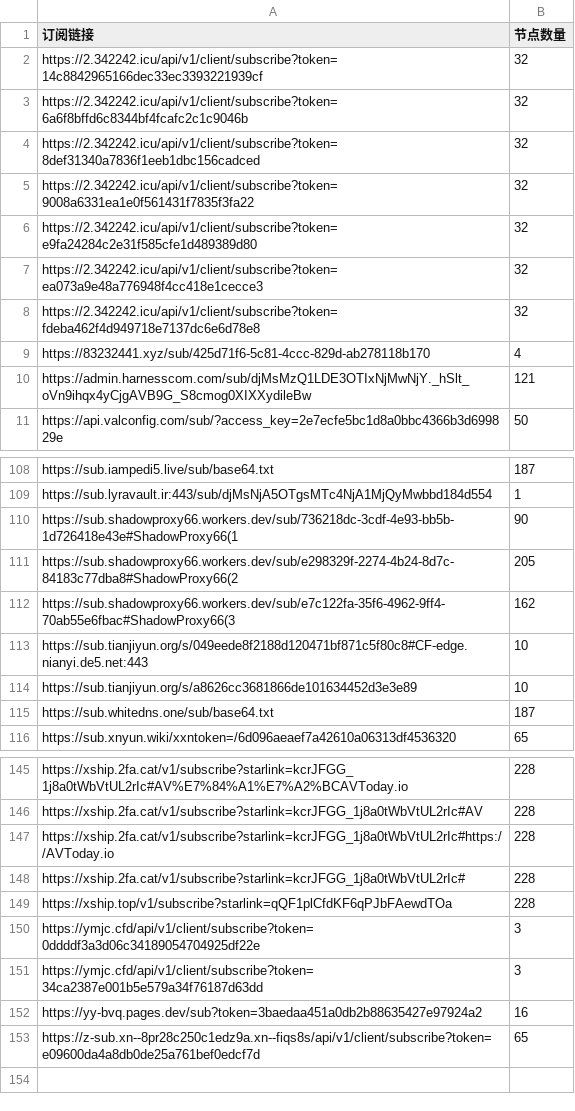
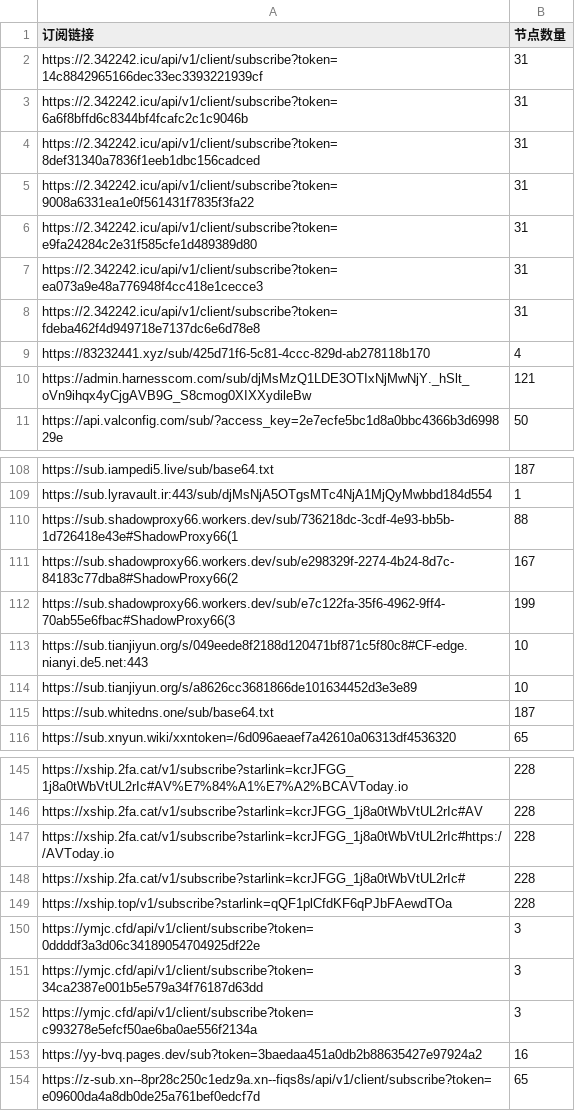
Before and after one commit to pdd520/NodeParser, a CSV file: sub_parser.csv, drawn as a sheet; only a part is shown, gaps mark what is left out.

```diff
--- a/sub_parser.csv
+++ b/sub_parser.csv
@@ -1,9 +1,9 @@
 订阅链接,节点数量
-https://2.342242.icu/api/v1/client/subscribe?token=14c8842965166dec33ec3393221939cf,32
-https://2.342242.icu/api/v1/client/subscribe?token=6a6f8bffd6c8344bf4fcafc2c1c9046b,32
-https://2.342242.icu/api/v1/client/subscribe?token=8def31340a7836f1eeb1dbc156cadced,32
-https://2.342242.icu/api/v1/client/subscribe?token=9008a6331ea1e0f561431f7835f3fa22,32
-https://2.342242.icu/api/v1/client/subscribe?token=e9fa24284c2e31f585cfe1d489389d80,32
-https://2.342242.icu/api/v1/client/subscribe?token=ea073a9e48a776948f4cc418e1cecce3,32
-https://2.342242.icu/api/v1/client/subscribe?token=fdeba462f4d949718e7137dc6e6d78e8,32
+https://2.342242.icu/api/v1/client/subscribe?token=14c8842965166dec33ec3393221939cf,31
+https://2.342242.icu/api/v1/client/subscribe?token=6a6f8bffd6c8344bf4fcafc2c1c9046b,31
+https://2.342242.icu/api/v1/client/subscribe?token=8def31340a7836f1eeb1dbc156cadced,31
+https://2.342242.icu/api/v1/client/subscribe?token=9008a6331ea1e0f561431f7835f3fa22,31
+https://2.342242.icu/api/v1/client/subscribe?token=e9fa24284c2e31f585cfe1d489389d80,31
+https://2.342242.icu/api/v1/client/subscribe?token=ea073a9e48a776948f4cc418e1cecce3,31
+https://2.342242.icu/api/v1/client/subscribe?token=fdeba462f4d949718e7137dc6e6d78e8,31
 https://83232441.xyz/sub/425d71f6-5c81-4ccc-829d-ab278118b170,4
@@ -109,5 +109,5 @@ https://sub.iampedi5.live/sub/base64.txt,187
 https://sub.lyravault.ir:443/sub/djMsNjA5OTgsMTc4NjA1MjQyMwbbd184d554,1
-https://sub.shadowproxy66.workers.dev/sub/736218dc-3cdf-4e93-bb5b-1d726418e43e#ShadowProxy66(1,90
-https://sub.shadowproxy66.workers.dev/sub/e298329f-2274-4b24-8d7c-84183c77dba8#ShadowProxy66(2,205
-https://sub.shadowproxy66.workers.dev/sub/e7c122fa-35f6-4962-9ff4-70ab55e6fbac#ShadowProxy66(3,162
+https://sub.shadowproxy66.workers.dev/sub/736218dc-3cdf-4e93-bb5b-1d726418e43e#ShadowProxy66(1,88
+https://sub.shadowproxy66.workers.dev/sub/e298329f-2274-4b24-8d7c-84183c77dba8#ShadowProxy66(2,167
+https://sub.shadowproxy66.workers.dev/sub/e7c122fa-35f6-4962-9ff4-70ab55e6fbac#ShadowProxy66(3,199
 https://sub.tianjiyun.org/s/049eede8f2188d120471bf871c5f80c8#CF-edge.nianyi.de5.net:443,10
@@ -151,2 +151,3 @@ https://ymjc.cfd/api/v1/client/subscribe?token=0ddddf3a3d06c34189054704925df22e,
 https://ymjc.cfd/api/v1/client/subscribe?token=34ca2387e001b5e579a34f76187d63dd,3
+https://ymjc.cfd/api/v1/client/subscribe?token=c993278e5efcf50ae6ba0ae556f2134a,3
 https://yy-bvq.pages.dev/sub?token=3baedaa451a0db2b88635427e97924a2,16
```
Also changed, not shown: 3 other files.
